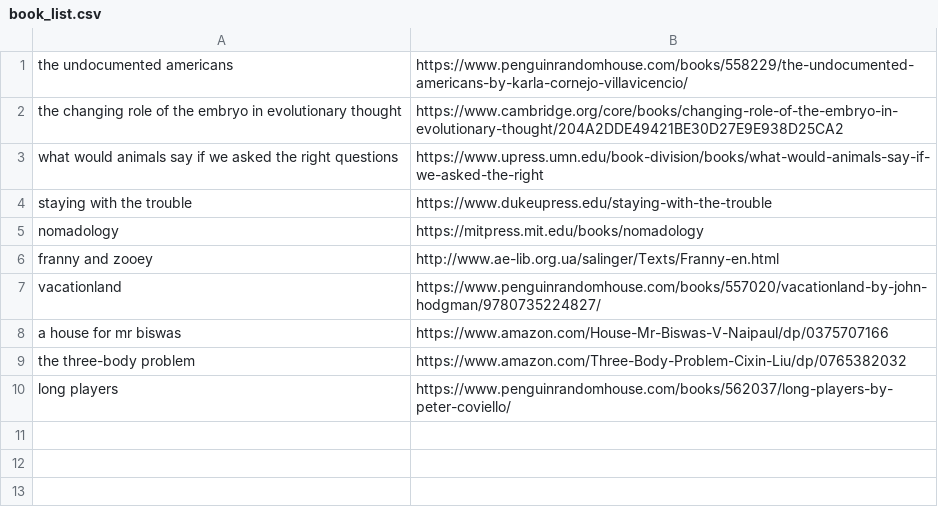
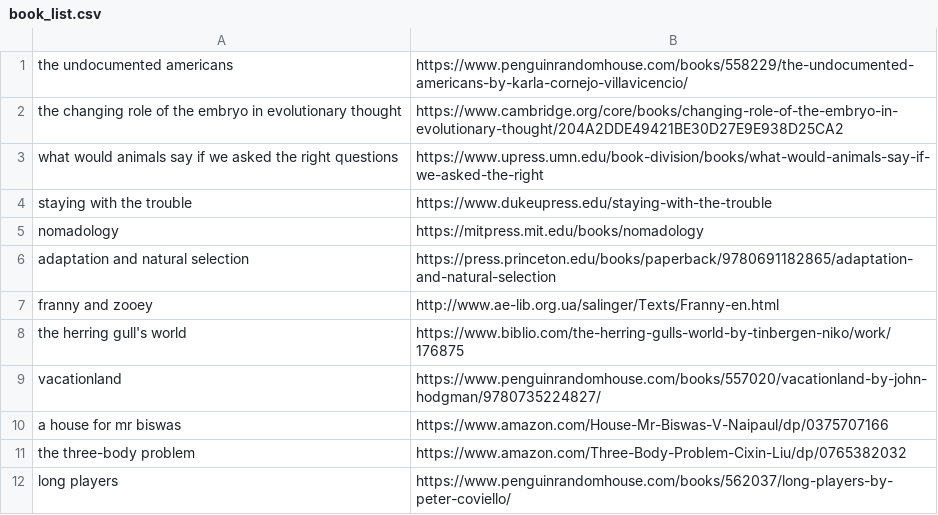
Before and after one commit to ltaylor2/ltaylor2.github.io, a CSV file: Media/book_list.csv, drawn as a sheet.

```diff
--- a/Media/book_list.csv
+++ b/Media/book_list.csv
@@ -5,3 +5,5 @@ staying with the trouble,https://www.dukeupress.edu/staying-with-the-trouble
 nomadology,https://mitpress.mit.edu/books/nomadology
+adaptation and natural selection,https://press.princeton.edu/books/paperback/9780691182865/adaptation-and-natural-selection
 franny and zooey,http://www.ae-lib.org.ua/salinger/Texts/Franny-en.html
+the herring gull's world,https://www.biblio.com/the-herring-gulls-world-by-tinbergen-niko/work/176875
 vacationland,https://www.penguinrandomhouse.com/books/557020/vacationland-by-john-hodgman/9780735224827/
```
Also changed, not shown: Media/album_list.csv, 8 other files.
